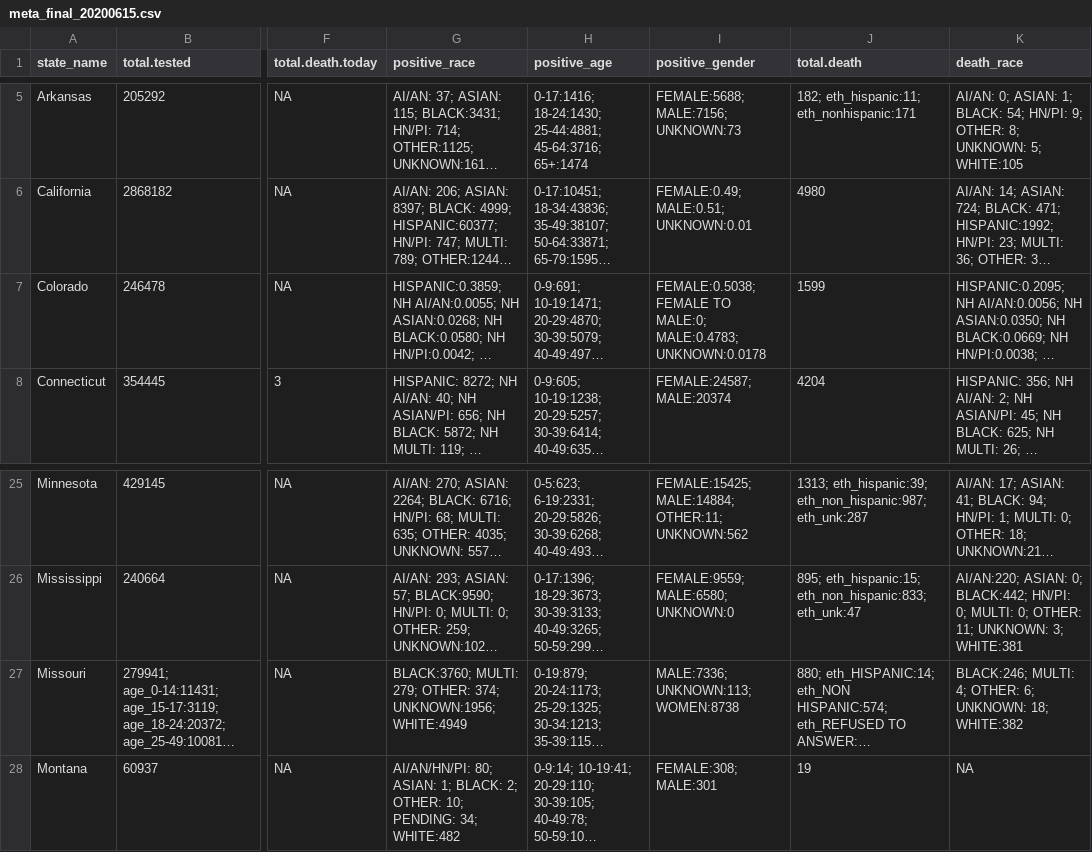
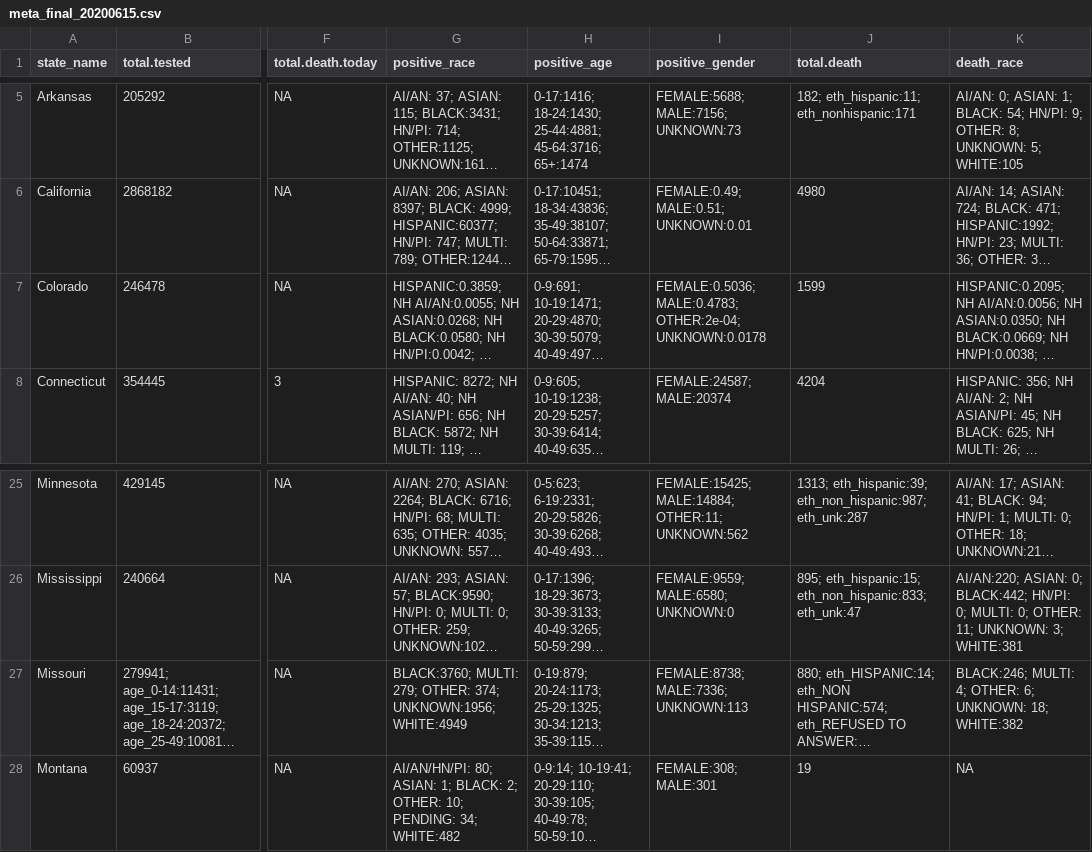
Before and after one commit to therandomwa/covid_us_states_tracking, a CSV file: Data/raw_states/meta_final_20200615.csv, drawn as a sheet; only a part is shown, gaps mark what is left out; long unchanged cells end in …; the diff names each change by its address in the sheet, - before the commit and + after, or states it on an @@ line.

```diff
--- a/Data/raw_states/meta_final_20200615.csv
+++ b/Data/raw_states/meta_final_20200615.csv
-I7 (positive_gender): FEMALE:0.5038; FEMALE TO MALE:0; MALE:0.4783; UNKNOWN:0.0178
+I7 (positive_gender): FEMALE:0.5036; MALE:0.4783; OTHER:2e-04; UNKNOWN:0.0178
-I27 (positive_gender): MALE:7336; UNKNOWN:113; WOMEN:8738
+I27 (positive_gender): FEMALE:8738; MALE:7336; UNKNOWN:113
```
Also changed, not shown: Data/processed_states/processed_state_data_20200615.csv.
